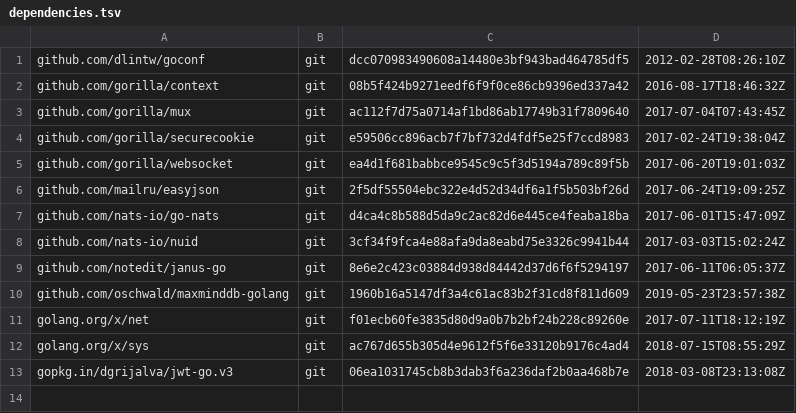
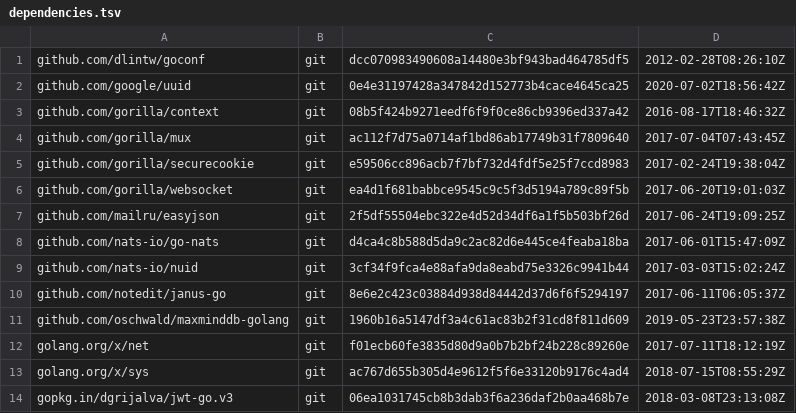
Before and after one commit to strukturag/nextcloud-spreed-signaling, a TSV file: dependencies.tsv, drawn as a sheet.

```diff
--- a/dependencies.tsv
+++ b/dependencies.tsv
@@ -1,2 +1,3 @@
 github.com/dlintw/goconf	git	dcc070983490608a14480e3bf943bad464785df5	2012-02-28T08:26:10Z
+github.com/google/uuid	git	0e4e31197428a347842d152773b4cace4645ca25	2020-07-02T18:56:42Z
 github.com/gorilla/context	git	08b5f424b9271eedf6f9f0ce86cb9396ed337a42	2016-08-17T18:46:32Z
```
Also changed, not shown: 8 other files.
